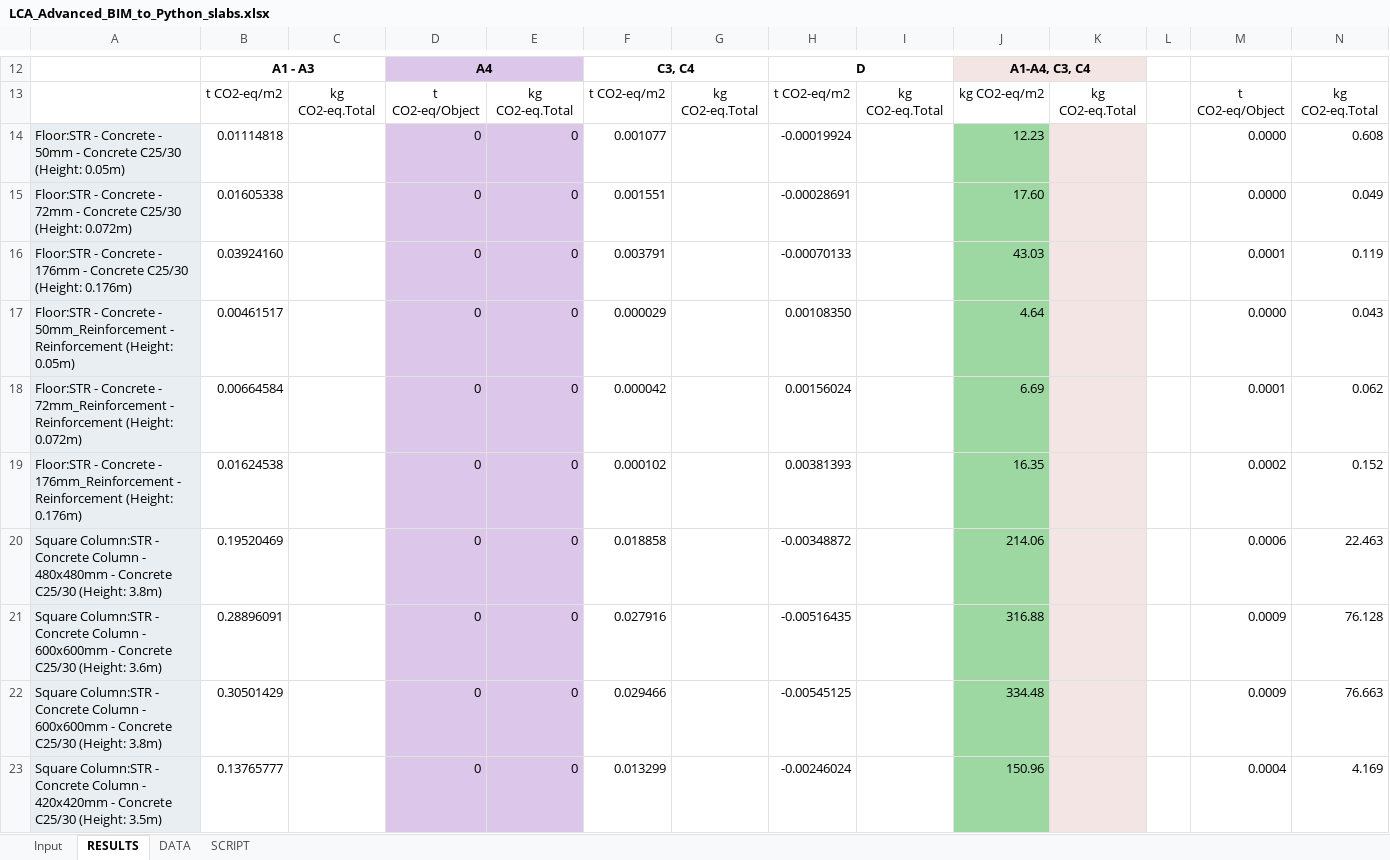
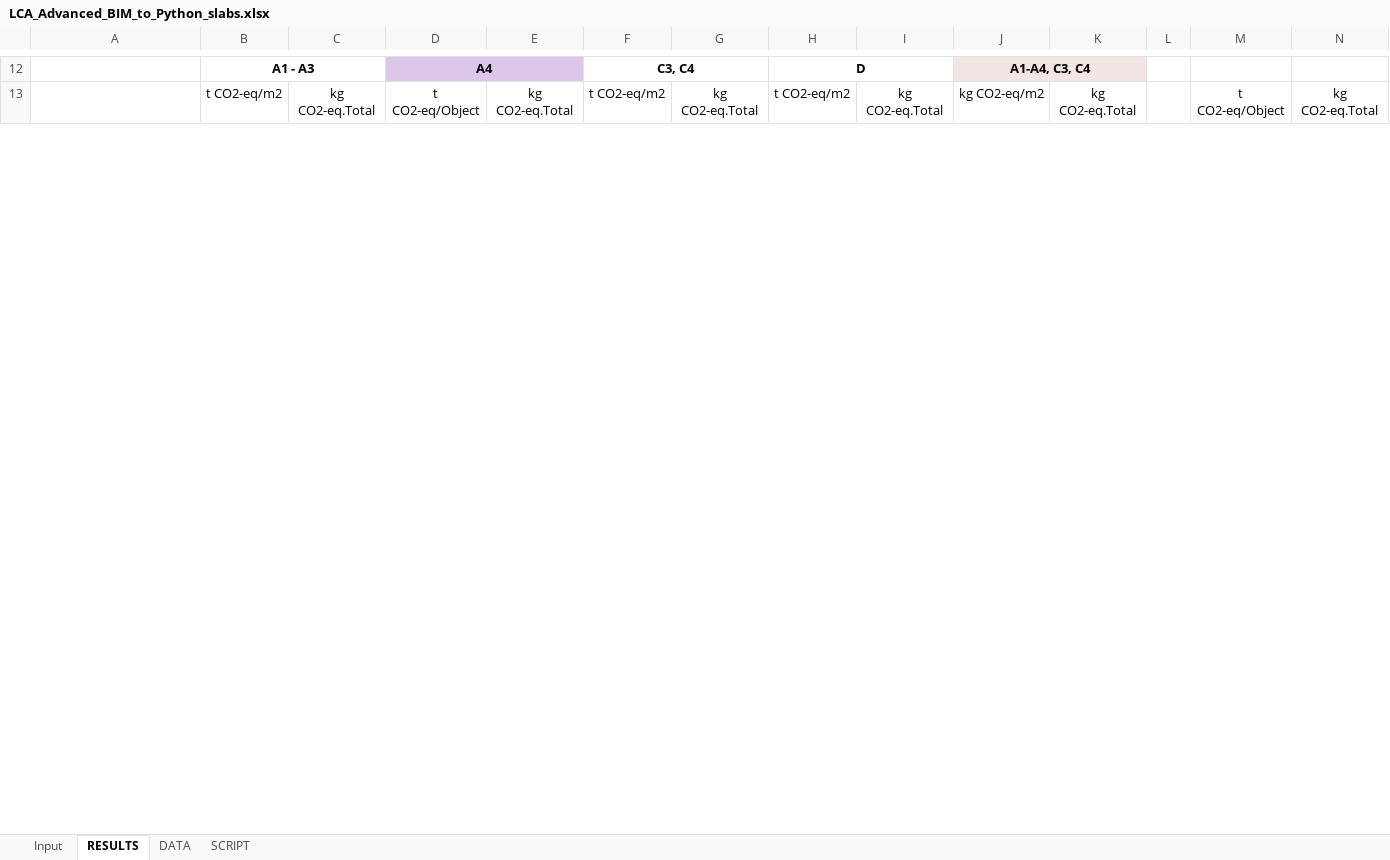
Before and after one commit to ioschkagautier/BIManalyst_g_22, an Excel workbook: A3/LCA_Advanced_BIM_to_Python_slabs.xlsx, sheet RESULTS, drawn as a sheet; only a part is shown, gaps mark what is left out; values as stored, in another font and other column widths than the file's, no borders; charts and pictures not drawn; removed rows and columns are numbered as before the commit, all else as after; the diff covers the shown part only; the diff names each change by its address in the sheet, - before the commit and + after, or states it on an @@ line.

```diff
--- a/A3/LCA_Advanced_BIM_to_Python_slabs.xlsx (sheet RESULTS)
+++ b/A3/LCA_Advanced_BIM_to_Python_slabs.xlsx (sheet RESULTS)
-row 14: Floor:STR - Concrete - 50mm - Concrete C25/30 (Height: 0.05m) | 0.01114818 |  | 0 | 0 | 0.001077 |  | -0.00019924 |  | 12.23 |  |  | 0.0000 | 0.608
-row 15: Floor:STR - Concrete - 72mm - Concrete C25/30 (Height: 0.072m) | 0.01605338 |  | 0 | 0 | 0.001551 |  | -0.00028691 |  | 17.60 |  |  | 0.0000 | 0.049
-row 16: Floor:STR - Concrete - 176mm - Concrete C25/30 (Height: 0.176m) | 0.03924160 |  | 0 | 0 | 0.003791 |  | -0.00070133 |  | 43.03 |  |  | 0.0001 | 0.119
-row 17: Floor:STR - Concrete - 50mm_Reinforcement - Reinforcement (Height: 0.05m) | 0.00461517 |  | 0 | 0 | 0.000029 |  | 0.00108350 |  | 4.64 |  |  | 0.0000 | 0.043
-row 18: Floor:STR - Concrete - 72mm_Reinforcement - Reinforcement (Height: 0.072m) | 0.00664584 |  | 0 | 0 | 0.000042 |  | 0.00156024 |  | 6.69 |  |  | 0.0001 | 0.062
-row 19: Floor:STR - Concrete - 176mm_Reinforcement - Reinforcement (Height: 0.176m) | 0.01624538 |  | 0 | 0 | 0.000102 |  | 0.00381393 |  | 16.35 |  |  | 0.0002 | 0.152
-row 20: Square Column:STR - Concrete Column - 480x480mm - Concrete C25/30 (Height: 3.8m) | 0.19520469 |  | 0 | 0 | 0.018858 |  | -0.00348872 |  | 214.06 |  |  | 0.0006 | 22.463
-row 21: Square Column:STR - Concrete Column - 600x600mm - Concrete C25/30 (Height: 3.6m) | 0.28896091 |  | 0 | 0 | 0.027916 |  | -0.00516435 |  | 316.88 |  |  | 0.0009 | 76.128
-row 22: Square Column:STR - Concrete Column - 600x600mm - Concrete C25/30 (Height: 3.8m) | 0.30501429 |  | 0 | 0 | 0.029466 |  | -0.00545125 |  | 334.48 |  |  | 0.0009 | 76.663
-row 23: Square Column:STR - Concrete Column - 420x420mm - Concrete C25/30 (Height: 3.5m) | 0.13765777 |  | 0 | 0 | 0.013299 |  | -0.00246024 |  | 150.96 |  |  | 0.0004 | 4.169
```
Also changed, not shown: 22 added rows, 12 removed rows and 21 edited cells elsewhere in this sheet, sheet Input, formulas that keep their value, charts or pictures.
